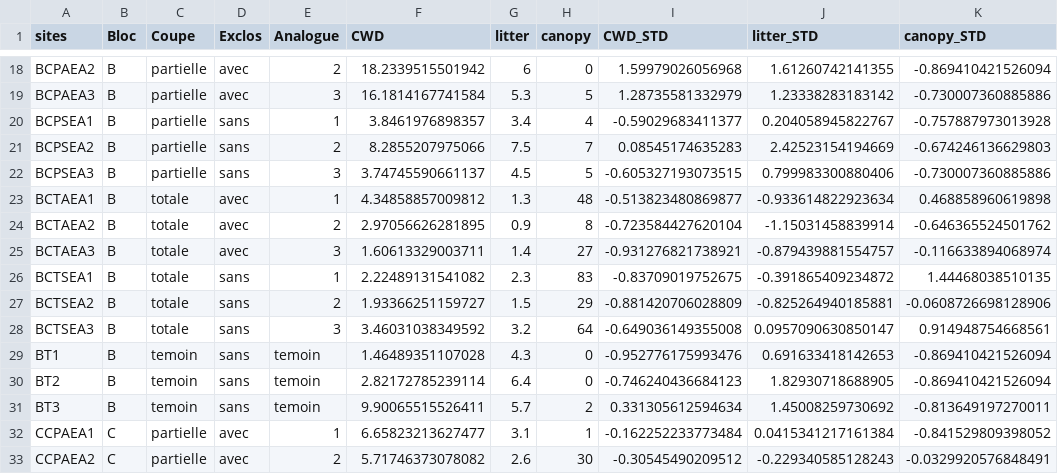
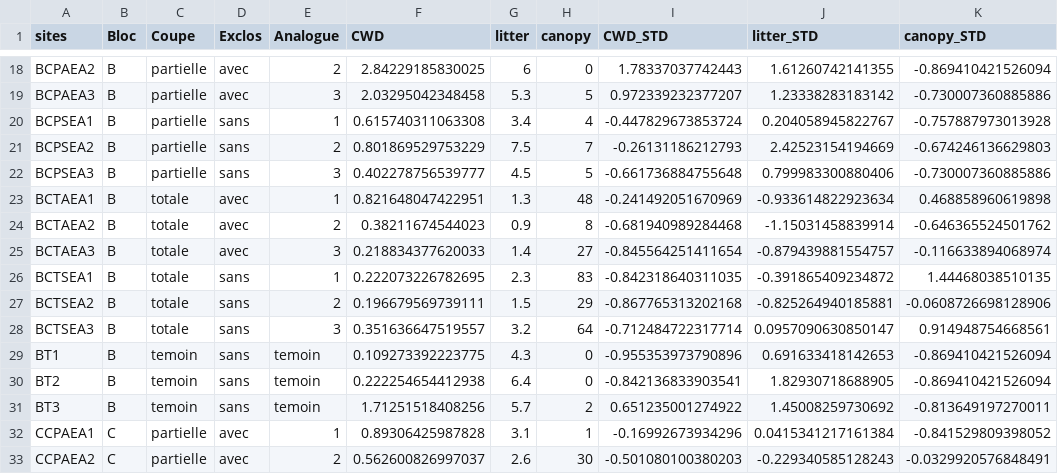
Before and after one commit to will2vos/Data_Master, a CSV file: ObsCov.csv, drawn as a sheet; only a part is shown, gaps mark what is left out; the diff covers the shown part only.

```diff
--- a/ObsCov.csv
+++ b/ObsCov.csv
@@ -18,16 +18,16 @@
-"BCPAEA2","B","partielle","avec","2",18.2339515501942,6,0,1.59979026056968,1.61260742141355,-0.869410421526094
-"BCPAEA3","B","partielle","avec","3",16.1814167741584,5.3,5,1.28735581332979,1.23338283183142,-0.730007360885886
-"BCPSEA1","B","partielle","sans","1",3.8461976898357,3.4,4,-0.59029683411377,0.204058945822767,-0.757887973013928
-"BCPSEA2","B","partielle","sans","2",8.2855207975066,7.5,7,0.08545174635283,2.42523154194669,-0.674246136629803
-"BCPSEA3","B","partielle","sans","3",3.74745590661137,4.5,5,-0.605327193073515,0.799983300880406,-0.730007360885886
-"BCTAEA1","B","totale","avec","1",4.34858857009812,1.3,48,-0.513823480869877,-0.933614822923634,0.468858960619898
-"BCTAEA2","B","totale","avec","2",2.97056626281895,0.9,8,-0.723584427620104,-1.15031458839914,-0.646365524501762
-"BCTAEA3","B","totale","avec","3",1.60613329003711,1.4,27,-0.931276821738921,-0.879439881554757,-0.116633894068974
-"BCTSEA1","B","totale","sans","1",2.22489131541082,2.3,83,-0.83709019752675,-0.391865409234872,1.44468038510135
-"BCTSEA2","B","totale","sans","2",1.93366251159727,1.5,29,-0.881420706028809,-0.825264940185881,-0.0608726698128906
-"BCTSEA3","B","totale","sans","3",3.46031038349592,3.2,64,-0.649036149355008,0.0957090630850147,0.914948754668561
-"BT1","B","temoin","sans","temoin",1.46489351107028,4.3,0,-0.952776175993476,0.691633418142653,-0.869410421526094
-"BT2","B","temoin","sans","temoin",2.82172785239114,6.4,0,-0.746240436684123,1.82930718688905,-0.869410421526094
-"BT3","B","temoin","sans","temoin",9.90065515526411,5.7,2,0.331305612594634,1.45008259730692,-0.813649197270011
-"CCPAEA1","C","partielle","avec","1",6.65823213627477,3.1,1,-0.162252233773484,0.0415341217161384,-0.841529809398052
-"CCPAEA2","C","partielle","avec","2",5.71746373078082,2.6,30,-0.30545490209512,-0.229340585128243,-0.0329920576848491
+"BCPAEA2","B","partielle","avec","2",2.84229185830025,6,0,1.78337037742443,1.61260742141355,-0.869410421526094
+"BCPAEA3","B","partielle","avec","3",2.03295042348458,5.3,5,0.972339232377207,1.23338283183142,-0.730007360885886
+"BCPSEA1","B","partielle","sans","1",0.615740311063308,3.4,4,-0.447829673853724,0.204058945822767,-0.757887973013928
+"BCPSEA2","B","partielle","sans","2",0.801869529753229,7.5,7,-0.26131186212793,2.42523154194669,-0.674246136629803
+"BCPSEA3","B","partielle","sans","3",0.402278756539777,4.5,5,-0.661736884755648,0.799983300880406,-0.730007360885886
+"BCTAEA1","B","totale","avec","1",0.821648047422951,1.3,48,-0.241492051670969,-0.933614822923634,0.468858960619898
+"BCTAEA2","B","totale","avec","2",0.38211674544023,0.9,8,-0.681940989284468,-1.15031458839914,-0.646365524501762
+"BCTAEA3","B","totale","avec","3",0.218834377620033,1.4,27,-0.845564251411654,-0.879439881554757,-0.116633894068974
+"BCTSEA1","B","totale","sans","1",0.222073226782695,2.3,83,-0.842318640311035,-0.391865409234872,1.44468038510135
+"BCTSEA2","B","totale","sans","2",0.196679569739111,1.5,29,-0.867765313202168,-0.825264940185881,-0.0608726698128906
+"BCTSEA3","B","totale","sans","3",0.351636647519557,3.2,64,-0.712484722317714,0.0957090630850147,0.914948754668561
+"BT1","B","temoin","sans","temoin",0.109273392223775,4.3,0,-0.955353973790896,0.691633418142653,-0.869410421526094
+"BT2","B","temoin","sans","temoin",0.222254654412938,6.4,0,-0.842136833903541,1.82930718688905,-0.869410421526094
+"BT3","B","temoin","sans","temoin",1.71251518408256,5.7,2,0.651235001274922,1.45008259730692,-0.813649197270011
+"CCPAEA1","C","partielle","avec","1",0.89306425987828,3.1,1,-0.16992673934296,0.0415341217161384,-0.841529809398052
+"CCPAEA2","C","partielle","avec","2",0.562600826997037,2.6,30,-0.501080100380203,-0.229340585128243,-0.0329920576848491
```
Also changed, not shown: 88 edited cells elsewhere in this file, 7 other files.
